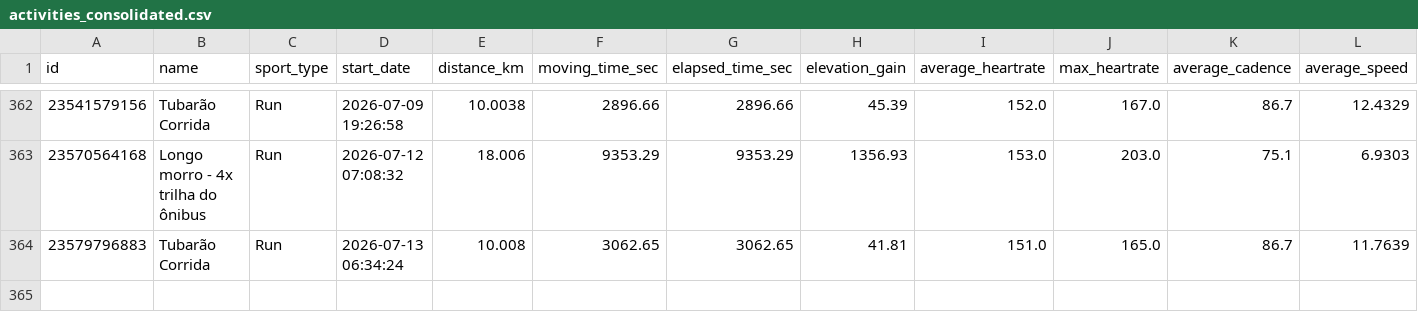
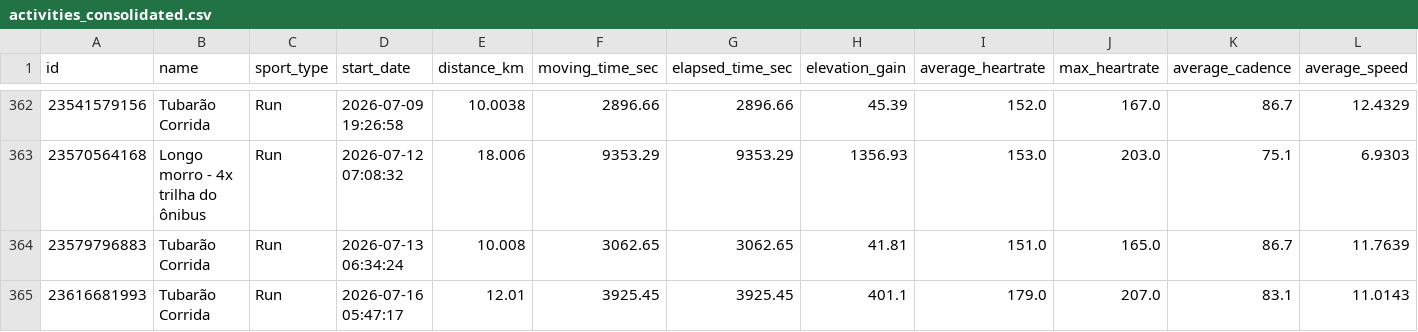
Before and after one commit to alvesisrael/StreamStrava, a CSV file: data/processed/activities_consolidated.csv, drawn as a sheet; only a part is shown, gaps mark what is left out; rows hold the shown columns only; the diff names each change by its address in the sheet, - before the commit and + after, or states it on an @@ line.

```diff
--- a/data/processed/activities_consolidated.csv
+++ b/data/processed/activities_consolidated.csv
+row 365: 23616681993 | Tubarão Corrida | Run | 2026-07-16 05:47:17 | 12.01 | 3925.45 | 3925.45 | 401.1 | 179.0 | 207.0 | 83.1 | 11.0143
```
Also changed, not shown: 2 other files.
